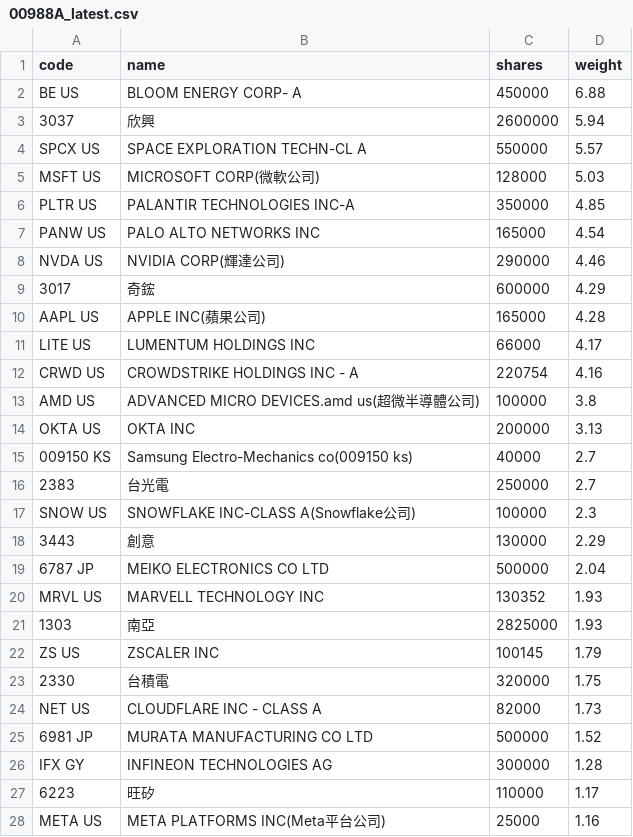
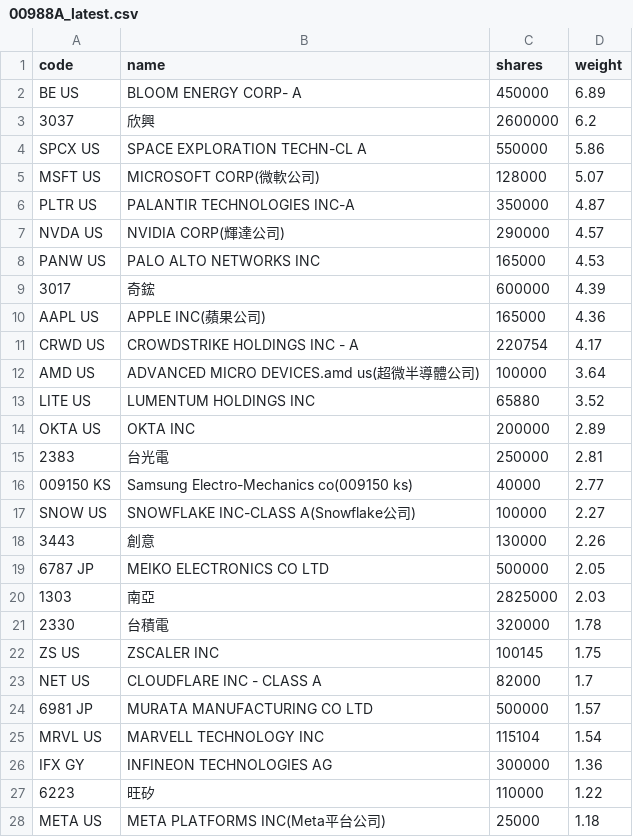
Before and after one commit to 4ru1013/united-etf-00988a-portfolio, a CSV file: data/out/00988A_latest.csv, drawn as a sheet; only a part is shown; the diff covers the shown part only.

```diff
--- a/data/out/00988A_latest.csv
+++ b/data/out/00988A_latest.csv
@@ -1,28 +1,28 @@
 code,name,shares,weight
-BE US,BLOOM ENERGY CORP- A,450000,6.88
-3037,欣興,2600000,5.94
-SPCX US,SPACE EXPLORATION TECHN-CL A,550000,5.57
-MSFT US,MICROSOFT CORP(微軟公司),128000,5.03
-PLTR US,PALANTIR TECHNOLOGIES INC-A,350000,4.85
-PANW US,PALO ALTO NETWORKS INC,165000,4.54
-NVDA US,NVIDIA CORP(輝達公司),290000,4.46
-3017,奇鋐,600000,4.29
-AAPL US,APPLE INC(蘋果公司),165000,4.28
-LITE US,LUMENTUM HOLDINGS INC,66000,4.17
-CRWD US,CROWDSTRIKE HOLDINGS INC - A,220754,4.16
-AMD US,ADVANCED MICRO DEVICES.amd us(超微半導體公司),100000,3.8
-OKTA US,OKTA INC,200000,3.13
-009150 KS,Samsung Electro-Mechanics co(009150 ks),40000,2.7
-2383,台光電,250000,2.7
-SNOW US,SNOWFLAKE INC-CLASS A(Snowflake公司),100000,2.3
-3443,創意,130000,2.29
-6787 JP,MEIKO ELECTRONICS CO LTD,500000,2.04
-MRVL US,MARVELL TECHNOLOGY INC,130352,1.93
-1303,南亞,2825000,1.93
-ZS US,ZSCALER INC,100145,1.79
-2330,台積電,320000,1.75
-NET US,CLOUDFLARE INC - CLASS A,82000,1.73
-6981 JP,MURATA MANUFACTURING CO LTD,500000,1.52
-IFX GY,INFINEON TECHNOLOGIES AG,300000,1.28
-6223,旺矽,110000,1.17
-META US,META PLATFORMS INC(Meta平台公司),25000,1.16
+BE US,BLOOM ENERGY CORP- A,450000,6.89
+3037,欣興,2600000,6.2
+SPCX US,SPACE EXPLORATION TECHN-CL A,550000,5.86
+MSFT US,MICROSOFT CORP(微軟公司),128000,5.07
+PLTR US,PALANTIR TECHNOLOGIES INC-A,350000,4.87
+NVDA US,NVIDIA CORP(輝達公司),290000,4.57
+PANW US,PALO ALTO NETWORKS INC,165000,4.53
+3017,奇鋐,600000,4.39
+AAPL US,APPLE INC(蘋果公司),165000,4.36
+CRWD US,CROWDSTRIKE HOLDINGS INC - A,220754,4.17
+AMD US,ADVANCED MICRO DEVICES.amd us(超微半導體公司),100000,3.64
+LITE US,LUMENTUM HOLDINGS INC,65880,3.52
+OKTA US,OKTA INC,200000,2.89
+2383,台光電,250000,2.81
+009150 KS,Samsung Electro-Mechanics co(009150 ks),40000,2.77
+SNOW US,SNOWFLAKE INC-CLASS A(Snowflake公司),100000,2.27
+3443,創意,130000,2.26
+6787 JP,MEIKO ELECTRONICS CO LTD,500000,2.05
+1303,南亞,2825000,2.03
+2330,台積電,320000,1.78
+ZS US,ZSCALER INC,100145,1.75
+NET US,CLOUDFLARE INC - CLASS A,82000,1.7
+6981 JP,MURATA MANUFACTURING CO LTD,500000,1.57
+MRVL US,MARVELL TECHNOLOGY INC,115104,1.54
+IFX GY,INFINEON TECHNOLOGIES AG,300000,1.36
+6223,旺矽,110000,1.22
+META US,META PLATFORMS INC(Meta平台公司),25000,1.18
```
Also changed, not shown: 1 added row and 7 edited cells elsewhere in this file, data/out/holdings/00988A_latest.csv, 4 other files.
